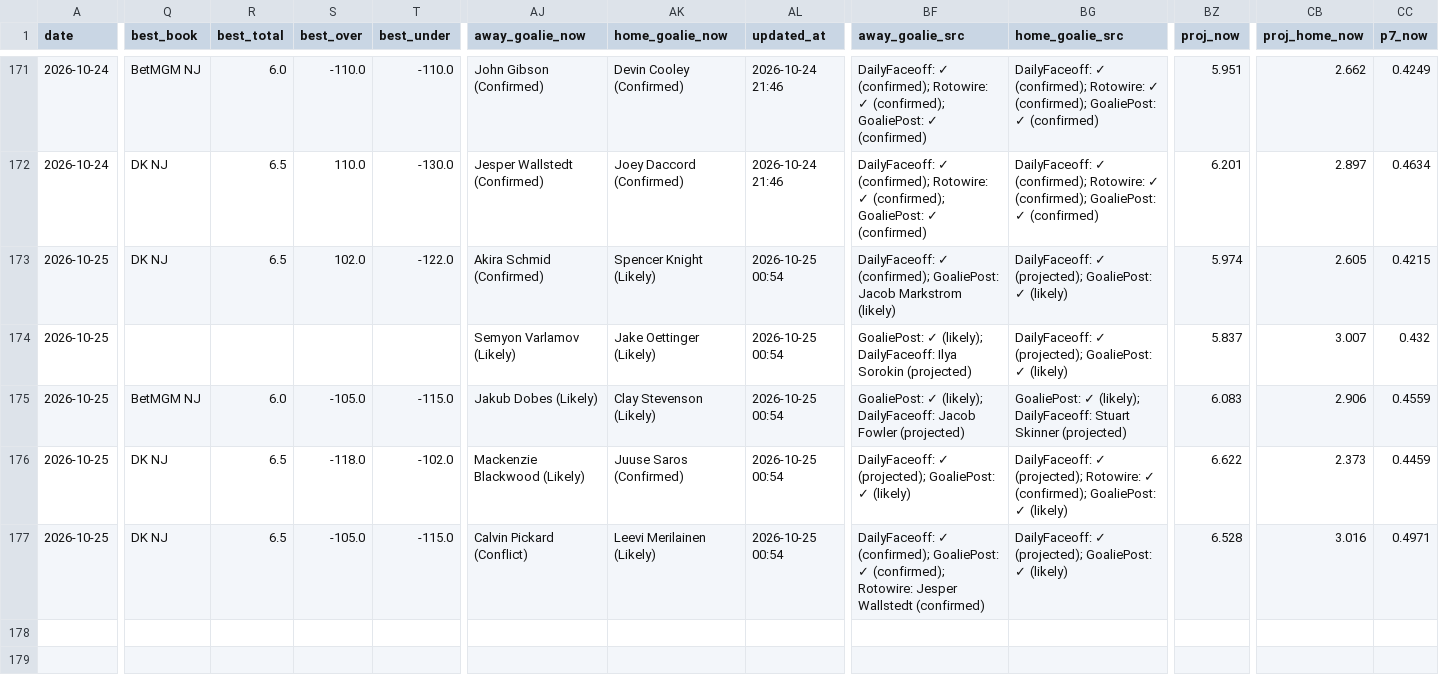
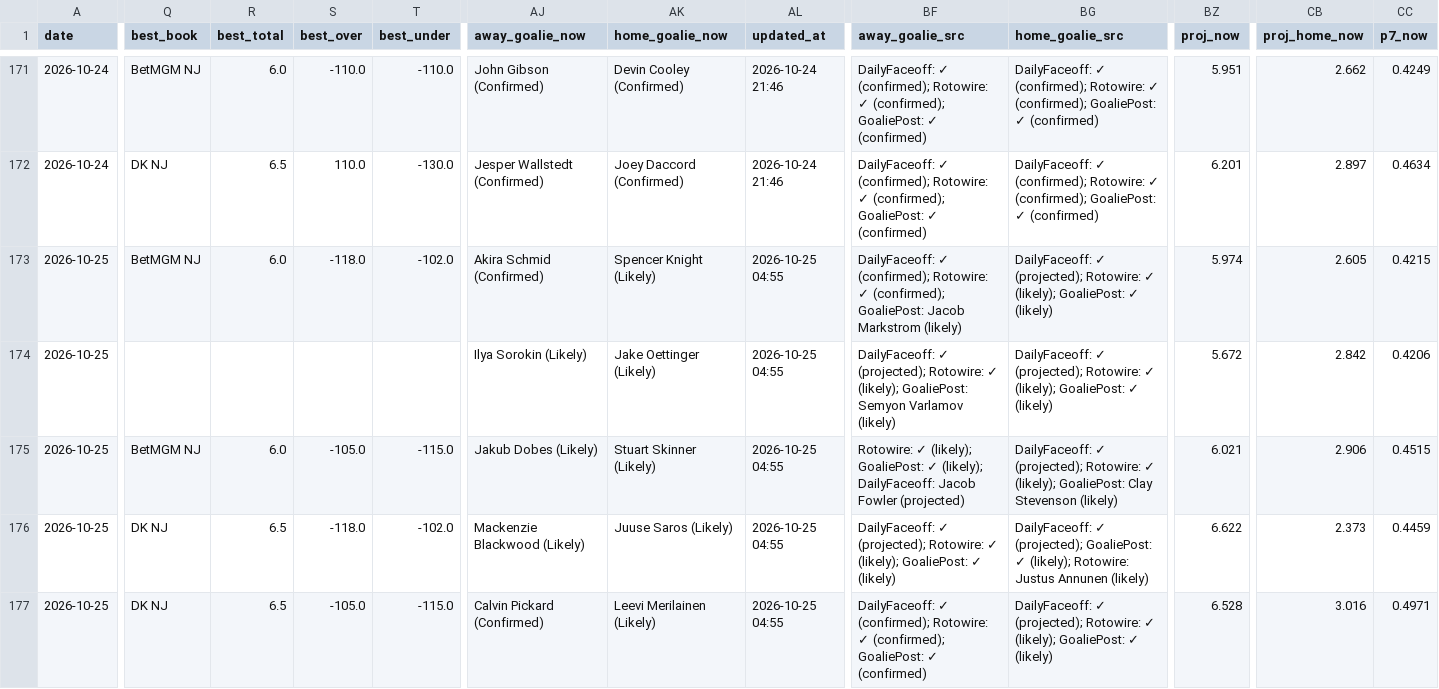
Before and after one commit to Prezbo8/NHL-total-model, a CSV file: data/paper_trades.csv, drawn as a sheet; only a part is shown, gaps mark what is left out; the diff covers the shown part only; the diff names each change by its address in the sheet, - before the commit and + after, or states it on an @@ line.

```diff
--- a/data/paper_trades.csv
+++ b/data/paper_trades.csv
-Q173 (best_book): DK NJ
+Q173 (best_book): BetMGM NJ
-R173 (best_total): 6.5
+R173 (best_total): 6.0
-S173 (best_over): 102.0
+S173 (best_over): -118.0
-T173 (best_under): -122.0
+T173 (best_under): -102.0
-AL173:AL177 (updated_at): 2026-10-25 00:54
+AL173:AL177 (updated_at): 2026-10-25 04:55
-BF173 (away_goalie_src): …✓ (confirmed); GoaliePost: Jacob…
+BF173 (away_goalie_src): …✓ (confirmed); Rotowire: ✓ (confirmed); GoaliePost: Jacob…
-BG173:BG174 (home_goalie_src): …✓ (projected); GoaliePost: ✓…
+BG173:BG174 (home_goalie_src): …✓ (projected); Rotowire: ✓ (likely); GoaliePost: ✓…
-AJ174 (away_goalie_now): Semyon Varlamov (Likely)
+AJ174 (away_goalie_now): Ilya Sorokin (Likely)
-BF174 (away_goalie_src): GoaliePost: ✓ (likely); DailyFaceoff: Ilya Sorokin (projected)
+BF174 (away_goalie_src): DailyFaceoff: ✓ (projected); Rotowire: ✓ (likely); GoaliePost: Semyon Varlamov (likely)
-BZ174 (proj_now): 5.837
+BZ174 (proj_now): 5.672
-CB174 (proj_home_now): 3.007
+CB174 (proj_home_now): 2.842
-CC174 (p7_now): 0.432
+CC174 (p7_now): 0.4206
-AK175 (home_goalie_now): Clay Stevenson (Likely)
+AK175 (home_goalie_now): Stuart Skinner (Likely)
-BF175 (away_goalie_src): GoaliePost: ✓…
+BF175 (away_goalie_src): Rotowire: ✓ (likely); GoaliePost: ✓…
-BG175 (home_goalie_src): GoaliePost: ✓ (likely); DailyFaceoff: Stuart Skinner (projected)
+BG175 (home_goalie_src): DailyFaceoff: ✓ (projected); Rotowire: ✓ (likely); GoaliePost: Clay Stevenson (likely)
-BZ175 (proj_now): 6.083
+BZ175 (proj_now): 6.021
-CC175 (p7_now): 0.4559
+CC175 (p7_now): 0.4515
-AK176 (home_goalie_now): Juuse Saros (Confirmed)
+AK176 (home_goalie_now): Juuse Saros (Likely)
-BF176 (away_goalie_src): …✓ (projected); GoaliePost: ✓…
+BF176 (away_goalie_src): …✓ (projected); Rotowire: ✓ (likely); GoaliePost: ✓…
-BG176 (home_goalie_src): …✓ (projected); Rotowire: ✓ (confirmed); GoaliePost: ✓ (likely)
+BG176 (home_goalie_src): …✓ (projected); GoaliePost: ✓ (likely); Rotowire: Justus Annunen (likely)
-AJ177 (away_goalie_now): Calvin Pickard (Conflict)
+AJ177 (away_goalie_now): Calvin Pickard (Confirmed)
-BF177 (away_goalie_src): …✓ (confirmed); GoaliePost: ✓ (confirmed); Rotowire: Jesper Wallstedt (confirmed)
+BF177 (away_goalie_src): …✓ (confirmed); Rotowire: ✓ (confirmed); GoaliePost: ✓ (confirmed)
-BG177 (home_goalie_src): …✓ (projected); GoaliePost: ✓…
+BG177 (home_goalie_src): …✓ (projected); Rotowire: ✓ (likely); GoaliePost: ✓…
```
Also changed, not shown: 6 edited cells elsewhere in this file, 9 other files.
